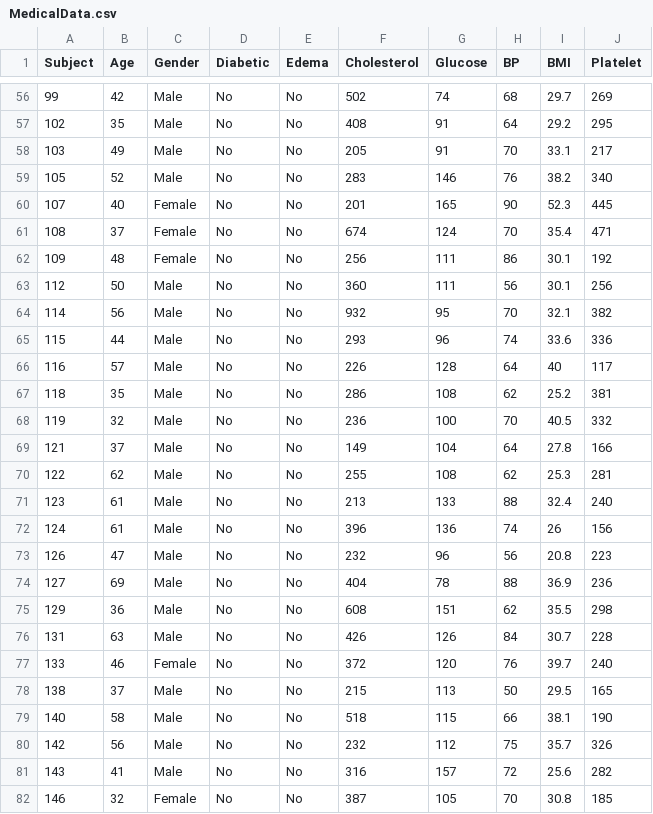
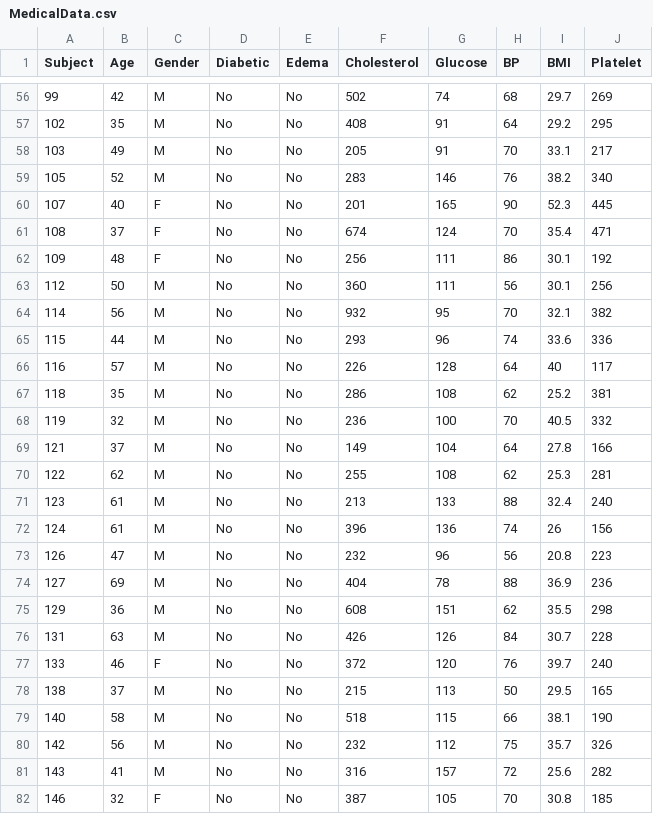
Before and after one commit to nathanielwoodward/website, a CSV file: static/MedicalData.csv, drawn as a sheet; only a part is shown, gaps mark what is left out; the diff covers the shown part only.

```diff
--- a/static/MedicalData.csv
+++ b/static/MedicalData.csv
@@ -56,27 +56,27 @@ Subject,Age,Gender,Diabetic,Edema,Cholesterol,Glucose,BP,BMI,Platelet
-99,42,Male,No,No,502,74,68,29.7,269
-102,35,Male,No,No,408,91,64,29.2,295
-103,49,Male,No,No,205,91,70,33.1,217
-105,52,Male,No,No,283,146,76,38.2,340
-107,40,Female,No,No,201,165,90,52.3,445
-108,37,Female,No,No,674,124,70,35.4,471
-109,48,Female,No,No,256,111,86,30.1,192
-112,50,Male,No,No,360,111,56,30.1,256
-114,56,Male,No,No,932,95,70,32.1,382
-115,44,Male,No,No,293,96,74,33.6,336
-116,57,Male,No,No,226,128,64,40,117
-118,35,Male,No,No,286,108,62,25.2,381
-119,32,Male,No,No,236,100,70,40.5,332
-121,37,Male,No,No,149,104,64,27.8,166
-122,62,Male,No,No,255,108,62,25.3,281
-123,61,Male,No,No,213,133,88,32.4,240
-124,61,Male,No,No,396,136,74,26,156
-126,47,Male,No,No,232,96,56,20.8,223
-127,69,Male,No,No,404,78,88,36.9,236
-129,36,Male,No,No,608,151,62,35.5,298
-131,63,Male,No,No,426,126,84,30.7,228
-133,46,Female,No,No,372,120,76,39.7,240
-138,37,Male,No,No,215,113,50,29.5,165
-140,58,Male,No,No,518,115,66,38.1,190
-142,56,Male,No,No,232,112,75,35.7,326
-143,41,Male,No,No,316,157,72,25.6,282
-146,32,Female,No,No,387,105,70,30.8,185
+99,42,M,No,No,502,74,68,29.7,269
+102,35,M,No,No,408,91,64,29.2,295
+103,49,M,No,No,205,91,70,33.1,217
+105,52,M,No,No,283,146,76,38.2,340
+107,40,F,No,No,201,165,90,52.3,445
+108,37,F,No,No,674,124,70,35.4,471
+109,48,F,No,No,256,111,86,30.1,192
+112,50,M,No,No,360,111,56,30.1,256
+114,56,M,No,No,932,95,70,32.1,382
+115,44,M,No,No,293,96,74,33.6,336
+116,57,M,No,No,226,128,64,40,117
+118,35,M,No,No,286,108,62,25.2,381
+119,32,M,No,No,236,100,70,40.5,332
+121,37,M,No,No,149,104,64,27.8,166
+122,62,M,No,No,255,108,62,25.3,281
+123,61,M,No,No,213,133,88,32.4,240
+124,61,M,No,No,396,136,74,26,156
+126,47,M,No,No,232,96,56,20.8,223
+127,69,M,No,No,404,78,88,36.9,236
+129,36,M,No,No,608,151,62,35.5,298
+131,63,M,No,No,426,126,84,30.7,228
+133,46,F,No,No,372,120,76,39.7,240
+138,37,M,No,No,215,113,50,29.5,165
+140,58,M,No,No,518,115,66,38.1,190
+142,56,M,No,No,232,112,75,35.7,326
+143,41,M,No,No,316,157,72,25.6,282
+146,32,F,No,No,387,105,70,30.8,185
```
Also changed, not shown: 128 edited cells elsewhere in this file.
